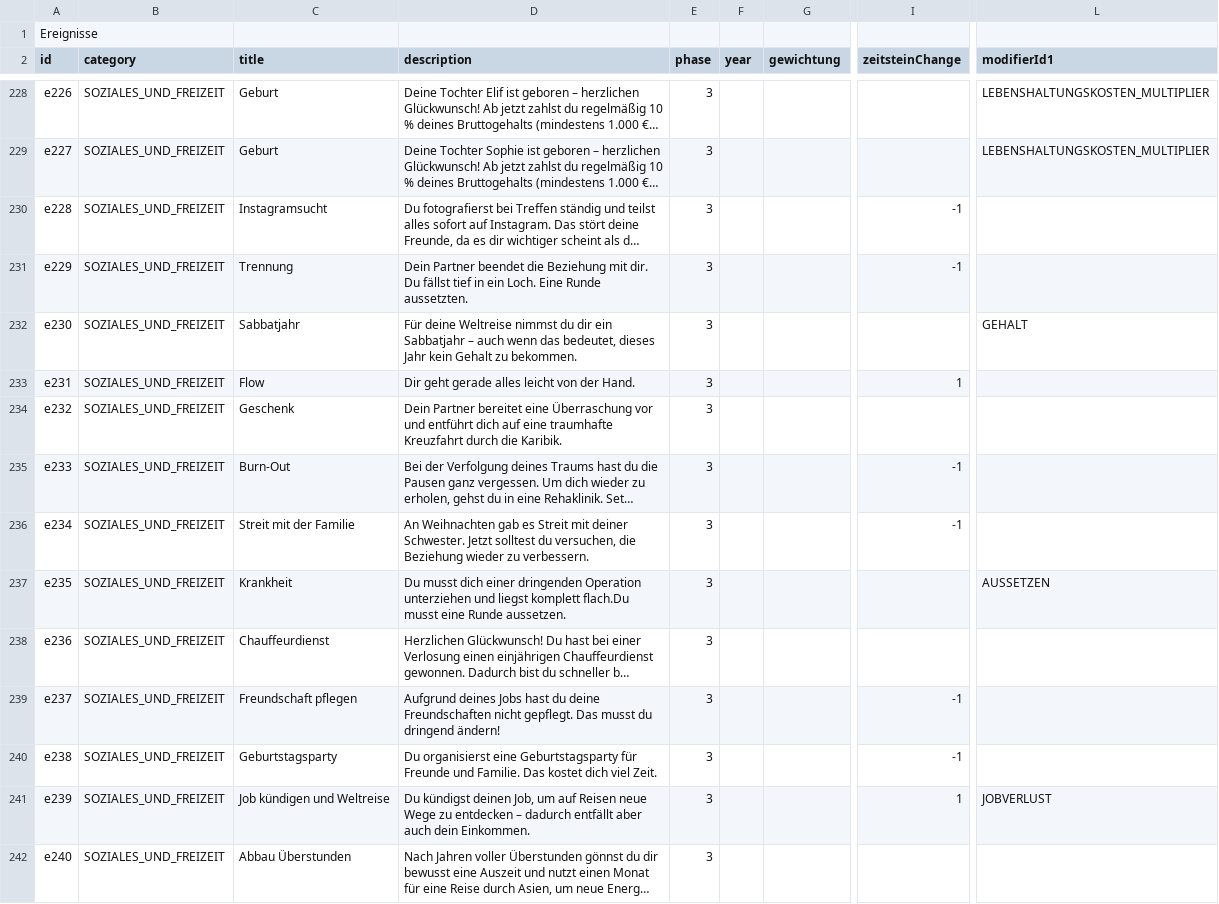
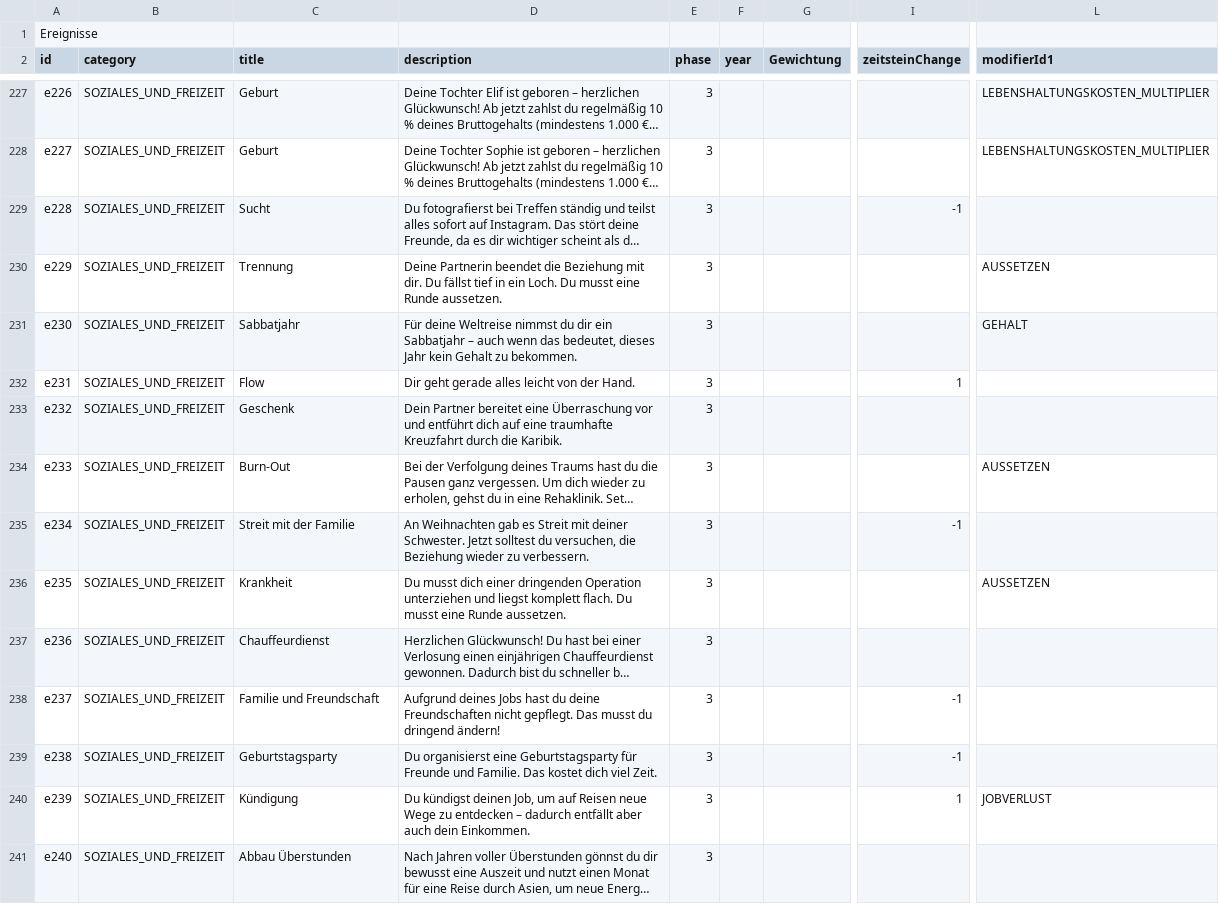
Before and after one commit to sandstorm/serious-game-legacy, a CSV file: import/Ereignisse.csv, drawn as a sheet; only a part is shown, gaps mark what is left out; long unchanged cells end in …; addresses are those after the commit; the diff covers the shown part only; the diff names each change by its address in the sheet, - before the commit and + after, or states it on an @@ line.

Commit message:
feat: import new/updated cards
New/updated csv files for cards -> import in CardFinder.
Minor changes in card importer.

```diff
--- a/import/Ereignisse.csv
+++ b/import/Ereignisse.csv
-G2: gewichtung
+G2: Gewichtung
-C229 (title): Instagramsucht
+C229 (title): Sucht
-D230 (description): Dein Partner beendet die Beziehung mit dir. Du fällst tief in ein Loch. Eine Runde aussetzten.
+D230 (description): Deine Partnerin beendet die Beziehung mit dir. Du fällst tief in ein Loch. Du musst eine Runde aussetzen.
-I230 (zeitsteinChange): -1
+I230 (zeitsteinChange): (empty)
-L230 (modifierId1): (empty)
+L230 (modifierId1): AUSSETZEN
-I234 (zeitsteinChange): -1
+I234 (zeitsteinChange): (empty)
-L234 (modifierId1): (empty)
+L234 (modifierId1): AUSSETZEN
-D236 (description): …liegst komplett flach.Du musst eine…
+D236 (description): …liegst komplett flach. Du musst eine…
-C238 (title): Freundschaft pflegen
+C238 (title): Familie und Freundschaft
-C240 (title): Job kündigen und Weltreise
+C240 (title): Kündigung
```
Also changed, not shown: 3 added rows, 1 removed row and 71 edited cells elsewhere in this file, import/Jobs.csv, 2 other files.
